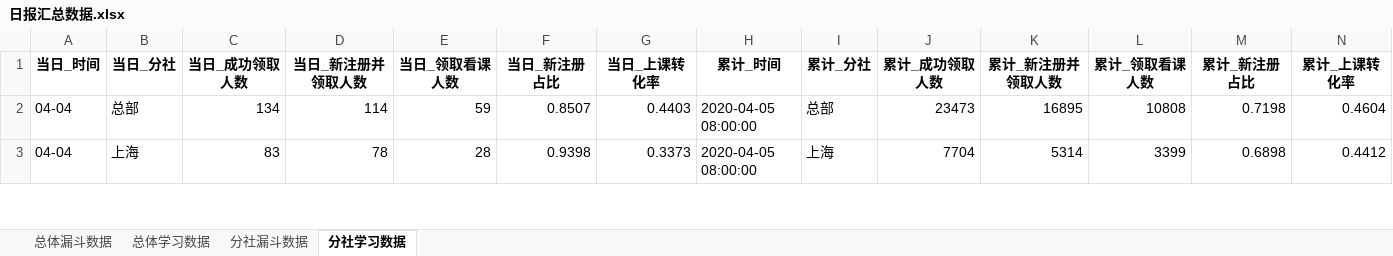
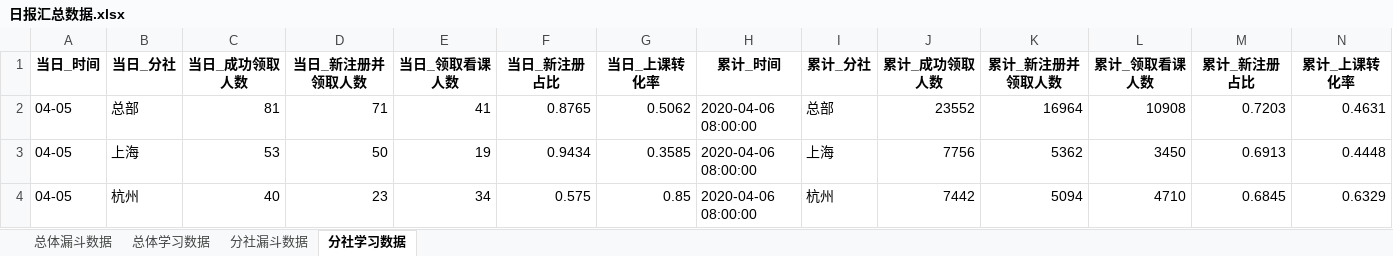
Before and after one commit to BestJoker/pandasDemo, an Excel workbook: data/日报汇总数据.xlsx, sheet 分社学习数据, drawn as a sheet; only a part is shown; values as stored, in another font and other column widths than the file's, no borders; the diff covers the shown part only; the diff names each change by its address in the sheet, - before the commit and + after, or states it on an @@ line.

```diff
--- a/data/日报汇总数据.xlsx (sheet 分社学习数据)
+++ b/data/日报汇总数据.xlsx (sheet 分社学习数据)
-A2:A3 (当日_时间): 04-04
+A2:A3 (当日_时间): 04-05
-C2 (当日_成功领取人数): 134
+C2 (当日_成功领取人数): 81
-D2 (当日_新注册并领取人数): 114
+D2 (当日_新注册并领取人数): 71
-E2 (当日_领取看课人数): 59
+E2 (当日_领取看课人数): 41
-F2 (当日_新注册占比): 0.8507
+F2 (当日_新注册占比): 0.8765
-G2 (当日_上课转化率): 0.4403
+G2 (当日_上课转化率): 0.5062
-H2:H3 (累计_时间): 2020-04-05 08:00:00
+H2:H3 (累计_时间): 2020-04-06 08:00:00
-J2 (累计_成功领取人数): 23473
+J2 (累计_成功领取人数): 23552
-K2 (累计_新注册并领取人数): 16895
+K2 (累计_新注册并领取人数): 16964
-L2 (累计_领取看课人数): 10808
+L2 (累计_领取看课人数): 10908
-M2 (累计_新注册占比): 0.7198
+M2 (累计_新注册占比): 0.7203
-N2 (累计_上课转化率): 0.4604
+N2 (累计_上课转化率): 0.4631
-C3 (当日_成功领取人数): 83
+C3 (当日_成功领取人数): 53
-D3 (当日_新注册并领取人数): 78
+D3 (当日_新注册并领取人数): 50
-E3 (当日_领取看课人数): 28
+E3 (当日_领取看课人数): 19
-F3 (当日_新注册占比): 0.9398
+F3 (当日_新注册占比): 0.9434
-G3 (当日_上课转化率): 0.3373
+G3 (当日_上课转化率): 0.3585
-J3 (累计_成功领取人数): 7704
+J3 (累计_成功领取人数): 7756
-K3 (累计_新注册并领取人数): 5314
+K3 (累计_新注册并领取人数): 5362
-L3 (累计_领取看课人数): 3399
+L3 (累计_领取看课人数): 3450
-M3 (累计_新注册占比): 0.6898
+M3 (累计_新注册占比): 0.6913
-N3 (累计_上课转化率): 0.4412
+N3 (累计_上课转化率): 0.4448
+row 4: 04-05 | 杭州 | 40 | 23 | 34 | 0.575 | 0.85 | 2020-04-06 08:00:00 | 杭州 | 7442 | 5094 | 4710 | 0.6845 | 0.6329
```
Also changed, not shown: 12 added rows, 13 removed rows and 99 edited cells elsewhere in this sheet, sheet 分社漏斗数据, sheet 总体漏斗数据, sheet 总体学习数据, data/学习数据.xlsx, data/漏斗数据.xlsx, 2 other files.
